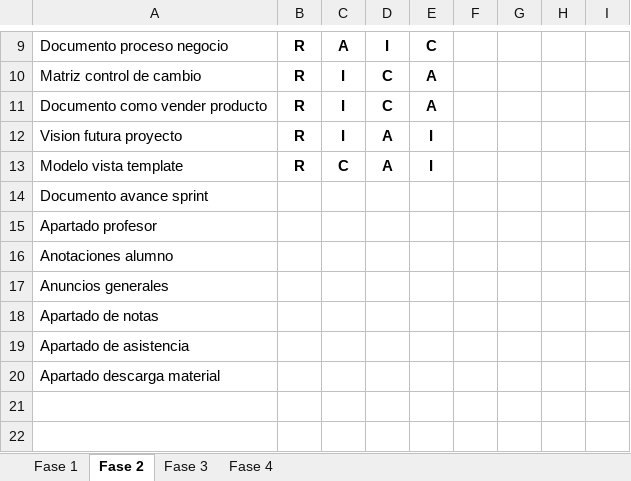
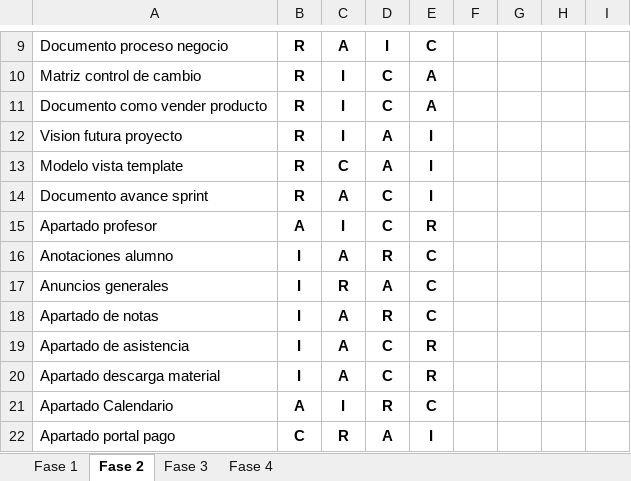
Before and after one commit to LucasElRojo/proyecto-portal-academico-2024, an Excel workbook: Fase 2/Documentacion Fase 2/MATRIZ RACI.xlsx, sheet Fase 2, drawn as a sheet; only a part is shown, gaps mark what is left out; values as stored, in another font and other column widths than the file's, no borders; charts and pictures not drawn; the diff names each change by its address in the sheet, - before the commit and + after, or states it on an @@ line.

```diff
--- a/Fase 2/Documentacion Fase 2/MATRIZ RACI.xlsx (sheet Fase 2)
+++ b/Fase 2/Documentacion Fase 2/MATRIZ RACI.xlsx (sheet Fase 2)
-B14: (empty)
+B14: R
-C14: (empty)
+C14: A
-D14:D15: (empty)
+D14:D15: C
-E14: (empty)
+E14: I
-B15: (empty)
+B15: A
-C15: (empty)
+C15: I
-E15: (empty)
+E15: R
-B16:B20: (empty)
+B16:B20: I
-C16: (empty)
+C16: A
-D16: (empty)
+D16: R
-E16:E18: (empty)
+E16:E18: C
-C17: (empty)
+C17: R
-D17: (empty)
+D17: A
-C18:C20: (empty)
+C18:C20: A
-D18: (empty)
+D18: R
-D19:D20: (empty)
+D19:D20: C
-E19:E20: (empty)
+E19:E20: R
+row 21: Apartado Calendario | A | I | R | C
+row 22: Apartado portal pago | C | R | A | I
```
Also changed, not shown: Fase 2/Documentacion Fase 2/MATRIZ CONTROL DE CAMBIO.xlsx, 13 other files.
